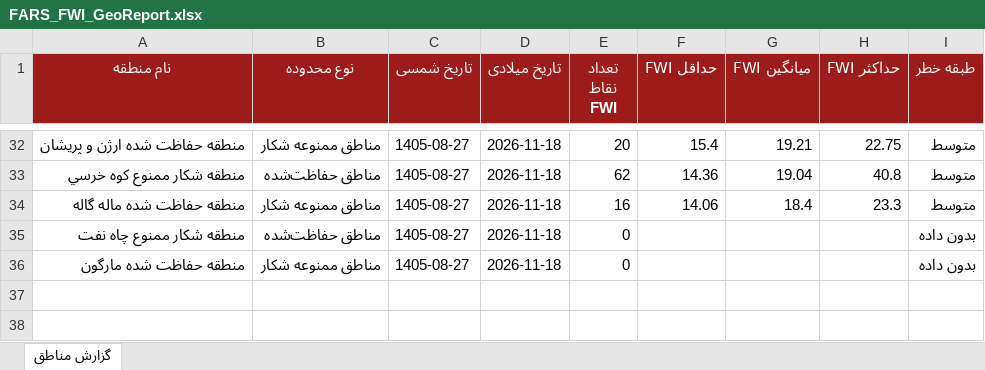
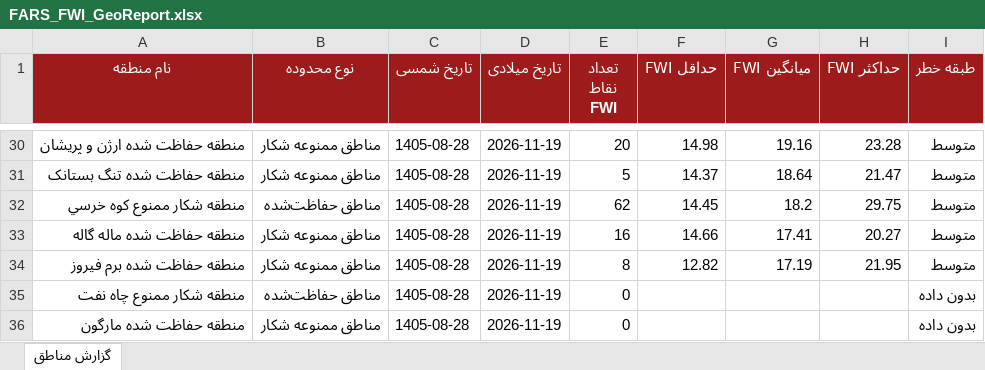
Before and after one commit to hashempoorsadegh214-prog/FARS-FWI, an Excel workbook: data/FARS_FWI_GeoReport.xlsx, sheet گزارش مناطق, drawn as a sheet; only a part is shown, gaps mark what is left out; values as stored, in another font and other column widths than the file's, no borders; conditional formats not drawn; addresses are those after the commit; the diff covers the shown part only; the diff names each change by its address in the sheet, - before the commit and + after, or states it on an @@ line.

```diff
--- a/data/FARS_FWI_GeoReport.xlsx (sheet گزارش مناطق)
+++ b/data/FARS_FWI_GeoReport.xlsx (sheet گزارش مناطق)
-C30 (تاریخ شمسی): 1405-08-27
+C30 (تاریخ شمسی): 1405-08-28
-D30 (تاریخ میلادی): 2026-11-18
+D30 (تاریخ میلادی): 2026-11-19
-F30 (حداقل FWI): 15.4
+F30 (حداقل FWI): 14.98
-G30 (میانگین FWI): 19.21
+G30 (میانگین FWI): 19.16
-H30 (حداکثر FWI): 22.75
+H30 (حداکثر FWI): 23.28
+row 31: منطقه حفاظت شده تنگ بستانک | مناطق ممنوعه شکار | 1405-08-28 | 2026-11-19 | 5 | 14.37 | 18.64 | 21.47 | متوسط
-C32:C33 (تاریخ شمسی): 1405-08-27
+C32:C33 (تاریخ شمسی): 1405-08-28
-D32:D33 (تاریخ میلادی): 2026-11-18
+D32:D33 (تاریخ میلادی): 2026-11-19
-F32 (حداقل FWI): 14.36
+F32 (حداقل FWI): 14.45
-G32 (میانگین FWI): 19.04
+G32 (میانگین FWI): 18.2
-H32 (حداکثر FWI): 40.8
+H32 (حداکثر FWI): 29.75
-F33 (حداقل FWI): 14.06
+F33 (حداقل FWI): 14.66
-G33 (میانگین FWI): 18.4
+G33 (میانگین FWI): 17.41
-H33 (حداکثر FWI): 23.3
+H33 (حداکثر FWI): 20.27
+row 34: منطقه حفاظت شده برم فیروز | مناطق ممنوعه شکار | 1405-08-28 | 2026-11-19 | 8 | 12.82 | 17.19 | 21.95 | متوسط
-C35:C36 (تاریخ شمسی): 1405-08-27
+C35:C36 (تاریخ شمسی): 1405-08-28
-D35:D36 (تاریخ میلادی): 2026-11-18
+D35:D36 (تاریخ میلادی): 2026-11-19
```
Also changed, not shown: 14 added rows, 16 removed rows and 71 edited cells elsewhere in this sheet, 1 other file.
